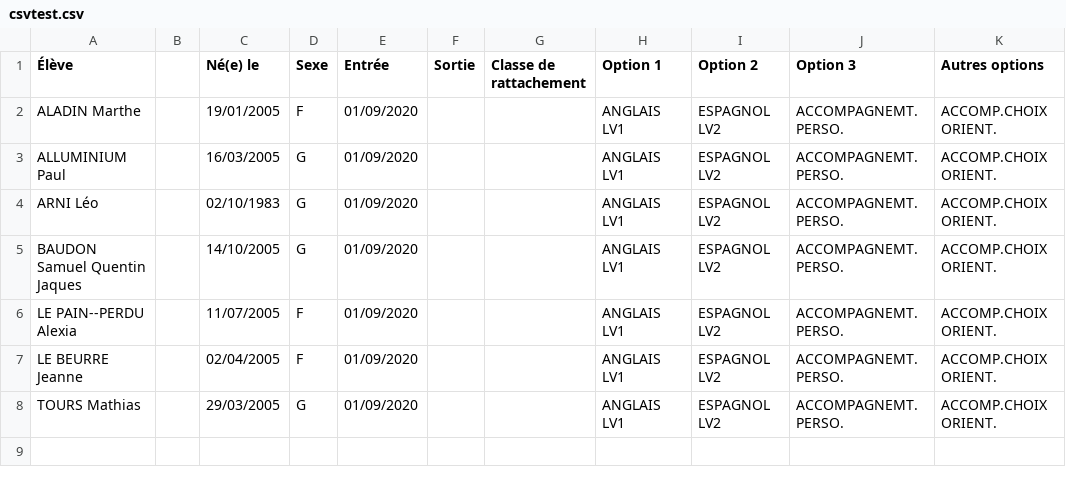
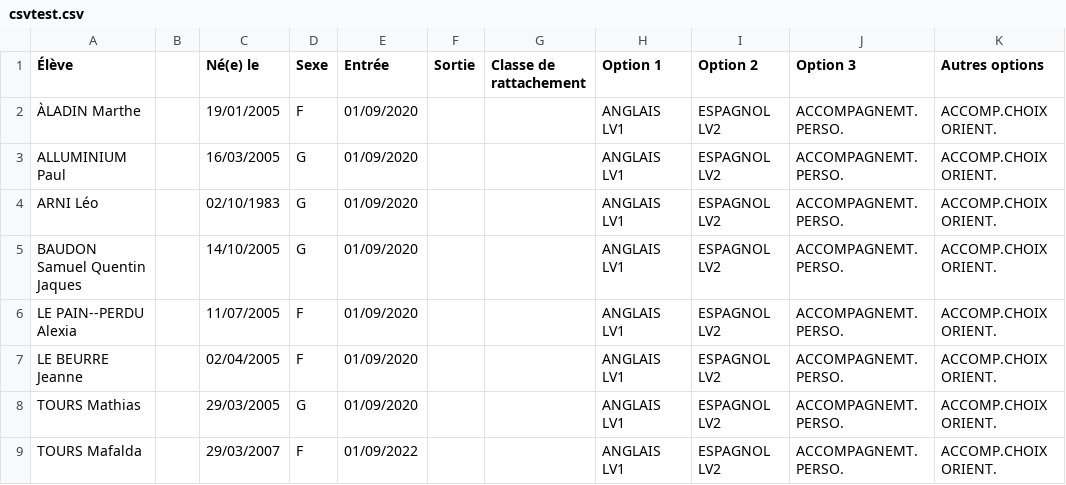
Before and after one commit to cspaier/pronote2wims, a CSV file: csvtest.csv, drawn as a sheet.

Commit message:
maj csvtest.csv pour #16
Le fichier de test prend en compte les cas soulevés dans #16

```diff
--- a/csvtest.csv
+++ b/csvtest.csv
@@ -1,3 +1,3 @@
 Élève;;Né(e) le;Sexe;Entrée;Sortie;Classe de rattachement;Option 1;Option 2;Option 3;Autres options
-"ALADIN Marthe";"";"19/01/2005";"F";01/09/2020;;"";"ANGLAIS LV1";"ESPAGNOL LV2";"ACCOMPAGNEMT. PERSO.";"ACCOMP.CHOIX ORIENT."
+"ÀLADIN Marthe";"";"19/01/2005";"F";01/09/2020;;"";"ANGLAIS LV1";"ESPAGNOL LV2";"ACCOMPAGNEMT. PERSO.";"ACCOMP.CHOIX ORIENT."
 "ALLUMINIUM Paul";"";"16/03/2005";"G";01/09/2020;;"";"ANGLAIS LV1";"ESPAGNOL LV2";"ACCOMPAGNEMT. PERSO.";"ACCOMP.CHOIX ORIENT."
@@ -8 +8,2 @@
 "TOURS Mathias";"";"29/03/2005";"G";01/09/2020;;"";"ANGLAIS LV1";"ESPAGNOL LV2";"ACCOMPAGNEMT. PERSO.";"ACCOMP.CHOIX ORIENT."
+"TOURS Mafalda";"";"29/03/2007";"F";01/09/2022;;"";"ANGLAIS LV1";"ESPAGNOL LV2";"ACCOMPAGNEMT. PERSO.";"ACCOMP.CHOIX ORIENT."
```
